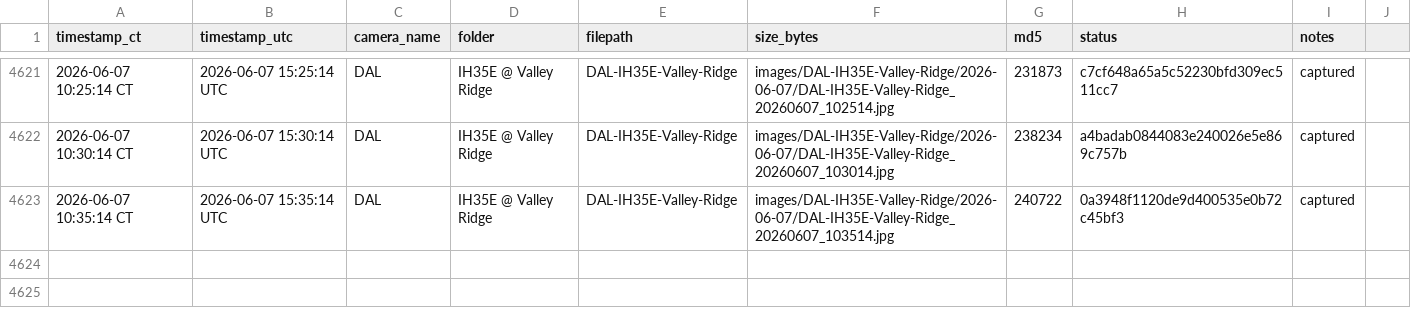
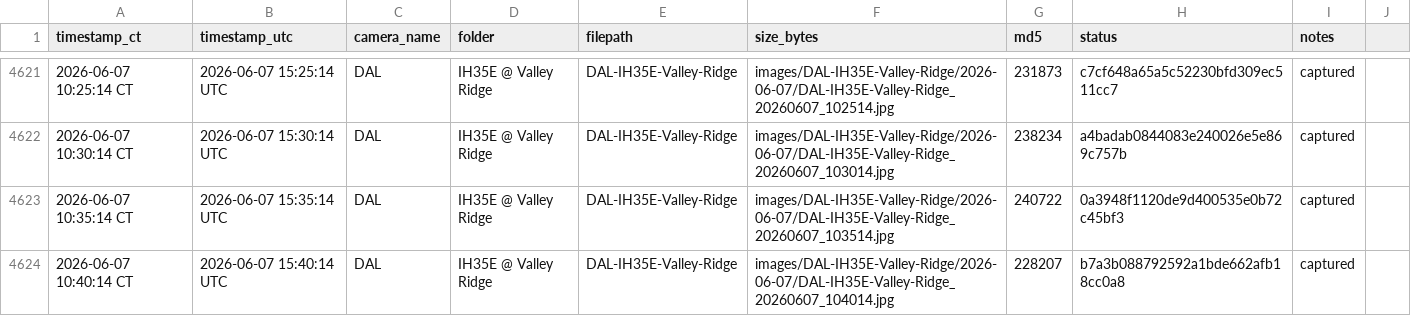
Before and after one commit to aifornsb/txdot-cameras, a CSV file: summary.csv, drawn as a sheet; only a part is shown, gaps mark what is left out.

Commit message:
IH35E Valley Ridge — 2026-06-07 15:40 UTC

```diff
--- a/summary.csv
+++ b/summary.csv
@@ -4623 +4623,2 @@ timestamp_ct,timestamp_utc,camera_name,folder,filepath,size_bytes,md5,status,not
 2026-06-07 10:35:14 CT,2026-06-07 15:35:14 UTC,DAL,IH35E @ Valley Ridge,DAL-IH35E-Valley-Ridge,images/DAL-IH35E-Valley-Ridge/2026-06-07/DAL-IH35E-Valley-Ridge_20260607_103514.jpg,240722,0a3948f1120de9d400535e0b72c45bf3,captured,
+2026-06-07 10:40:14 CT,2026-06-07 15:40:14 UTC,DAL,IH35E @ Valley Ridge,DAL-IH35E-Valley-Ridge,images/DAL-IH35E-Valley-Ridge/2026-06-07/DAL-IH35E-Valley-Ridge_20260607_104014.jpg,228207,b7a3b088792592a1bde662afb18cc0a8,captured,
```
Also changed, not shown: 1 other file.
